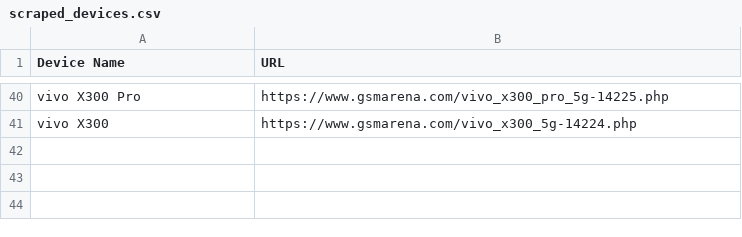
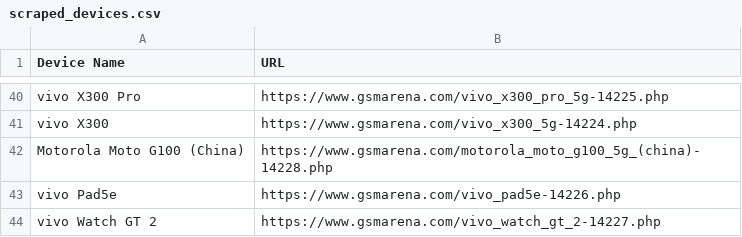
Before and after one commit to fahim12064/gsm_latest_data_full_automation, a CSV file: scraped_devices.csv, drawn as a sheet; only a part is shown, gaps mark what is left out; the diff names each change by its address in the sheet, - before the commit and + after, or states it on an @@ line.

```diff
--- a/scraped_devices.csv
+++ b/scraped_devices.csv
+row 42: Motorola Moto G100 (China) | https://www.gsmarena.com/motorola_moto_g100_5g_(china)-14228.php
+row 43: vivo Pad5e | https://www.gsmarena.com/vivo_pad5e-14226.php
+row 44: vivo Watch GT 2 | https://www.gsmarena.com/vivo_watch_gt_2-14227.php
```
Also changed, not shown: 9 other files.
